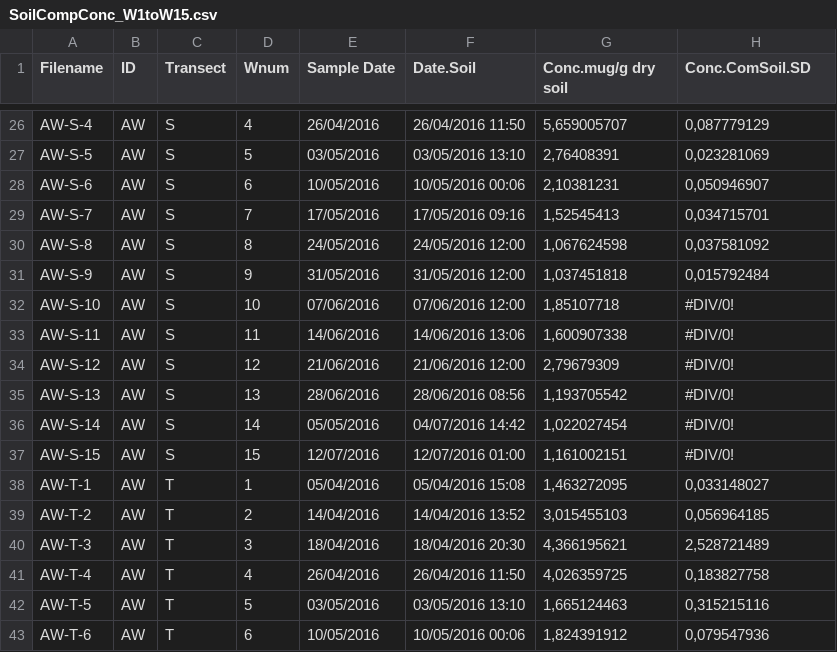
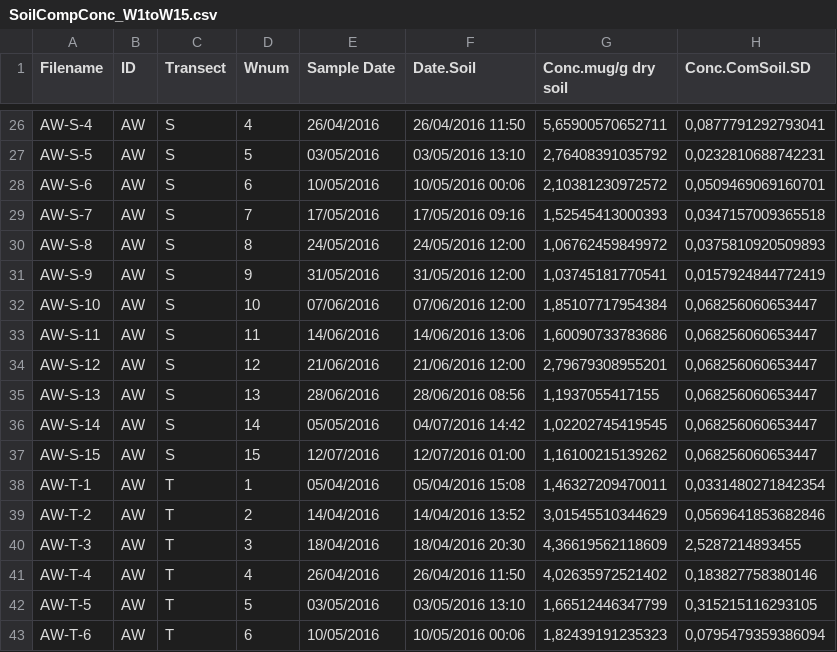
Before and after one commit to DayTimeChunks/HydrologicalMonitoring, a CSV file: Data/SoilCompConc_W1toW15.csv, drawn as a sheet; only a part is shown, gaps mark what is left out; the diff covers the shown part only; the diff names each change by its address in the sheet, - before the commit and + after, or states it on an @@ line.

```diff
--- a/Data/SoilCompConc_W1toW15.csv
+++ b/Data/SoilCompConc_W1toW15.csv
-G26 (Conc.mug/g dry soil): 5,659005707
+G26 (Conc.mug/g dry soil): 5,65900570652711
-H26 (Conc.ComSoil.SD): 0,087779129
+H26 (Conc.ComSoil.SD): 0,0877791292793041
-G27 (Conc.mug/g dry soil): 2,76408391
+G27 (Conc.mug/g dry soil): 2,76408391035792
-H27 (Conc.ComSoil.SD): 0,023281069
+H27 (Conc.ComSoil.SD): 0,0232810688742231
-G28 (Conc.mug/g dry soil): 2,10381231
+G28 (Conc.mug/g dry soil): 2,10381230972572
-H28 (Conc.ComSoil.SD): 0,050946907
+H28 (Conc.ComSoil.SD): 0,0509469069160701
-G29 (Conc.mug/g dry soil): 1,52545413
+G29 (Conc.mug/g dry soil): 1,52545413000393
-H29 (Conc.ComSoil.SD): 0,034715701
+H29 (Conc.ComSoil.SD): 0,0347157009365518
-G30 (Conc.mug/g dry soil): 1,067624598
+G30 (Conc.mug/g dry soil): 1,06762459849972
-H30 (Conc.ComSoil.SD): 0,037581092
+H30 (Conc.ComSoil.SD): 0,0375810920509893
-G31 (Conc.mug/g dry soil): 1,037451818
+G31 (Conc.mug/g dry soil): 1,03745181770541
-H31 (Conc.ComSoil.SD): 0,015792484
+H31 (Conc.ComSoil.SD): 0,0157924844772419
-G32 (Conc.mug/g dry soil): 1,85107718
+G32 (Conc.mug/g dry soil): 1,85107717954384
-H32:H37 (Conc.ComSoil.SD): #DIV/0!
+H32:H37 (Conc.ComSoil.SD): 0,068256060653447
-G33 (Conc.mug/g dry soil): 1,600907338
+G33 (Conc.mug/g dry soil): 1,60090733783686
-G34 (Conc.mug/g dry soil): 2,79679309
+G34 (Conc.mug/g dry soil): 2,79679308955201
-G35 (Conc.mug/g dry soil): 1,193705542
+G35 (Conc.mug/g dry soil): 1,1937055417155
-G36 (Conc.mug/g dry soil): 1,022027454
+G36 (Conc.mug/g dry soil): 1,02202745419545
-G37 (Conc.mug/g dry soil): 1,161002151
+G37 (Conc.mug/g dry soil): 1,16100215139262
-G38 (Conc.mug/g dry soil): 1,463272095
+G38 (Conc.mug/g dry soil): 1,46327209470011
-H38 (Conc.ComSoil.SD): 0,033148027
+H38 (Conc.ComSoil.SD): 0,0331480271842354
-G39 (Conc.mug/g dry soil): 3,015455103
+G39 (Conc.mug/g dry soil): 3,01545510344629
-H39 (Conc.ComSoil.SD): 0,056964185
+H39 (Conc.ComSoil.SD): 0,0569641853682846
-G40 (Conc.mug/g dry soil): 4,366195621
+G40 (Conc.mug/g dry soil): 4,36619562118609
-H40 (Conc.ComSoil.SD): 2,528721489
+H40 (Conc.ComSoil.SD): 2,5287214893455
-G41 (Conc.mug/g dry soil): 4,026359725
+G41 (Conc.mug/g dry soil): 4,02635972521402
-H41 (Conc.ComSoil.SD): 0,183827758
+H41 (Conc.ComSoil.SD): 0,183827758380146
-G42 (Conc.mug/g dry soil): 1,665124463
+G42 (Conc.mug/g dry soil): 1,66512446347799
-H42 (Conc.ComSoil.SD): 0,315215116
+H42 (Conc.ComSoil.SD): 0,315215116293105
-G43 (Conc.mug/g dry soil): 1,824391912
+G43 (Conc.mug/g dry soil): 1,82439191235323
-H43 (Conc.ComSoil.SD): 0,079547936
+H43 (Conc.ComSoil.SD): 0,0795479359386094
```
Also changed, not shown: 54 edited cells elsewhere in this file, Data/WeeklyHydroContam_R.csv, Data/WeeklySoils_R.csv, 38 other files.
